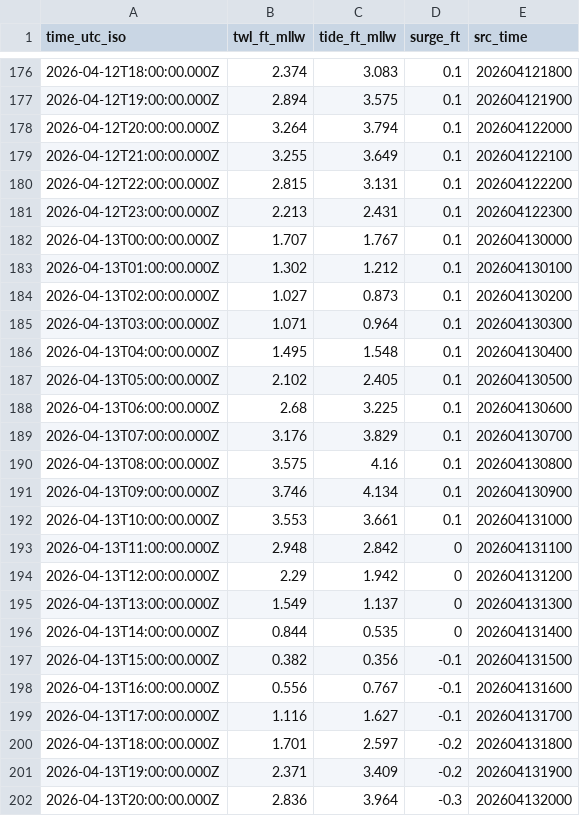
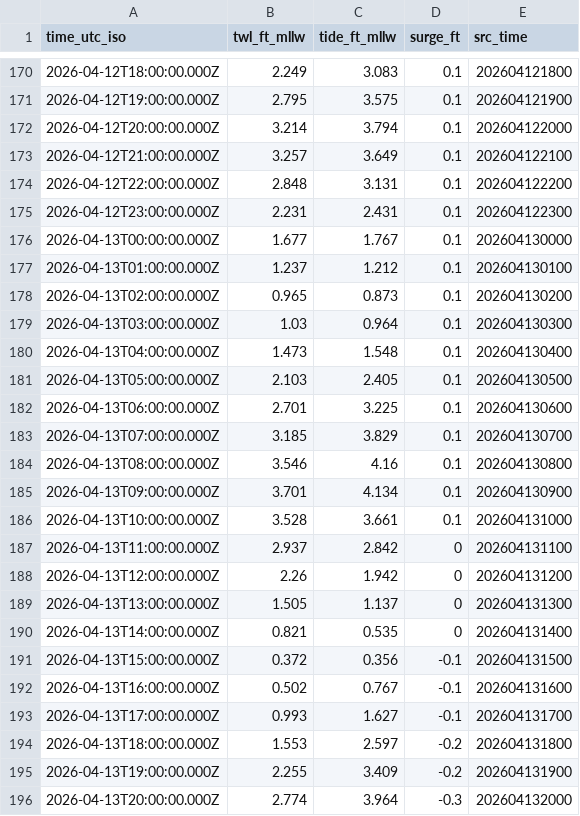
Before and after one commit to hondrospj/Belmar, a CSV file: data/petss_forecast.csv, drawn as a sheet; only a part is shown, gaps mark what is left out; the diff covers the shown part only.

```diff
--- a/data/petss_forecast.csv
+++ b/data/petss_forecast.csv
@@ -176,27 +170,27 @@ time_utc_iso,twl_ft_mllw,tide_ft_mllw,surge_ft,src_time
-2026-04-12T18:00:00.000Z,2.374,3.083,0.1,202604121800
-2026-04-12T19:00:00.000Z,2.894,3.575,0.1,202604121900
-2026-04-12T20:00:00.000Z,3.264,3.794,0.1,202604122000
-2026-04-12T21:00:00.000Z,3.255,3.649,0.1,202604122100
-2026-04-12T22:00:00.000Z,2.815,3.131,0.1,202604122200
-2026-04-12T23:00:00.000Z,2.213,2.431,0.1,202604122300
-2026-04-13T00:00:00.000Z,1.707,1.767,0.1,202604130000
-2026-04-13T01:00:00.000Z,1.302,1.212,0.1,202604130100
-2026-04-13T02:00:00.000Z,1.027,0.873,0.1,202604130200
-2026-04-13T03:00:00.000Z,1.071,0.964,0.1,202604130300
-2026-04-13T04:00:00.000Z,1.495,1.548,0.1,202604130400
-2026-04-13T05:00:00.000Z,2.102,2.405,0.1,202604130500
-2026-04-13T06:00:00.000Z,2.68,3.225,0.1,202604130600
-2026-04-13T07:00:00.000Z,3.176,3.829,0.1,202604130700
-2026-04-13T08:00:00.000Z,3.575,4.16,0.1,202604130800
-2026-04-13T09:00:00.000Z,3.746,4.134,0.1,202604130900
-2026-04-13T10:00:00.000Z,3.553,3.661,0.1,202604131000
-2026-04-13T11:00:00.000Z,2.948,2.842,0,202604131100
-2026-04-13T12:00:00.000Z,2.29,1.942,0,202604131200
-2026-04-13T13:00:00.000Z,1.549,1.137,0,202604131300
-2026-04-13T14:00:00.000Z,0.844,0.535,0,202604131400
-2026-04-13T15:00:00.000Z,0.382,0.356,-0.1,202604131500
-2026-04-13T16:00:00.000Z,0.556,0.767,-0.1,202604131600
-2026-04-13T17:00:00.000Z,1.116,1.627,-0.1,202604131700
-2026-04-13T18:00:00.000Z,1.701,2.597,-0.2,202604131800
-2026-04-13T19:00:00.000Z,2.371,3.409,-0.2,202604131900
-2026-04-13T20:00:00.000Z,2.836,3.964,-0.3,202604132000
+2026-04-12T18:00:00.000Z,2.249,3.083,0.1,202604121800
+2026-04-12T19:00:00.000Z,2.795,3.575,0.1,202604121900
+2026-04-12T20:00:00.000Z,3.214,3.794,0.1,202604122000
+2026-04-12T21:00:00.000Z,3.257,3.649,0.1,202604122100
+2026-04-12T22:00:00.000Z,2.848,3.131,0.1,202604122200
+2026-04-12T23:00:00.000Z,2.231,2.431,0.1,202604122300
+2026-04-13T00:00:00.000Z,1.677,1.767,0.1,202604130000
+2026-04-13T01:00:00.000Z,1.237,1.212,0.1,202604130100
+2026-04-13T02:00:00.000Z,0.965,0.873,0.1,202604130200
+2026-04-13T03:00:00.000Z,1.03,0.964,0.1,202604130300
+2026-04-13T04:00:00.000Z,1.473,1.548,0.1,202604130400
+2026-04-13T05:00:00.000Z,2.103,2.405,0.1,202604130500
+2026-04-13T06:00:00.000Z,2.701,3.225,0.1,202604130600
+2026-04-13T07:00:00.000Z,3.185,3.829,0.1,202604130700
+2026-04-13T08:00:00.000Z,3.546,4.16,0.1,202604130800
+2026-04-13T09:00:00.000Z,3.701,4.134,0.1,202604130900
+2026-04-13T10:00:00.000Z,3.528,3.661,0.1,202604131000
+2026-04-13T11:00:00.000Z,2.937,2.842,0,202604131100
+2026-04-13T12:00:00.000Z,2.26,1.942,0,202604131200
+2026-04-13T13:00:00.000Z,1.505,1.137,0,202604131300
+2026-04-13T14:00:00.000Z,0.821,0.535,0,202604131400
+2026-04-13T15:00:00.000Z,0.372,0.356,-0.1,202604131500
+2026-04-13T16:00:00.000Z,0.502,0.767,-0.1,202604131600
+2026-04-13T17:00:00.000Z,0.993,1.627,-0.1,202604131700
+2026-04-13T18:00:00.000Z,1.553,2.597,-0.2,202604131800
+2026-04-13T19:00:00.000Z,2.255,3.409,-0.2,202604131900
+2026-04-13T20:00:00.000Z,2.774,3.964,-0.3,202604132000
```
Also changed, not shown: 6 added rows, 6 removed rows and 90 edited cells elsewhere in this file, 3 other files.
